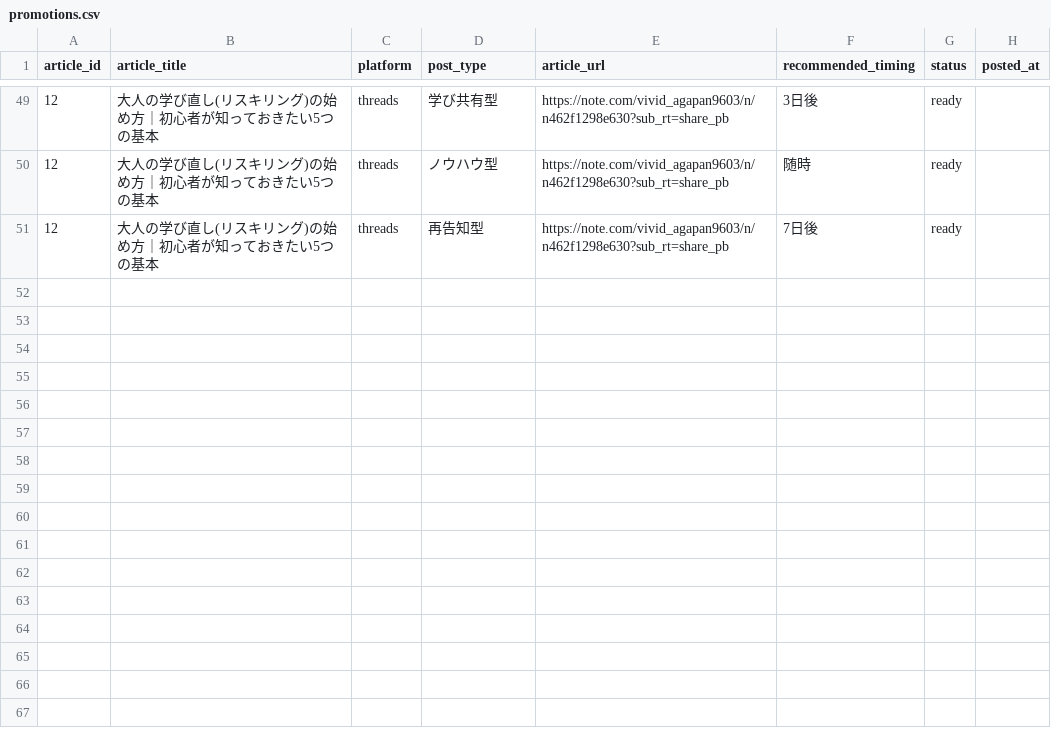
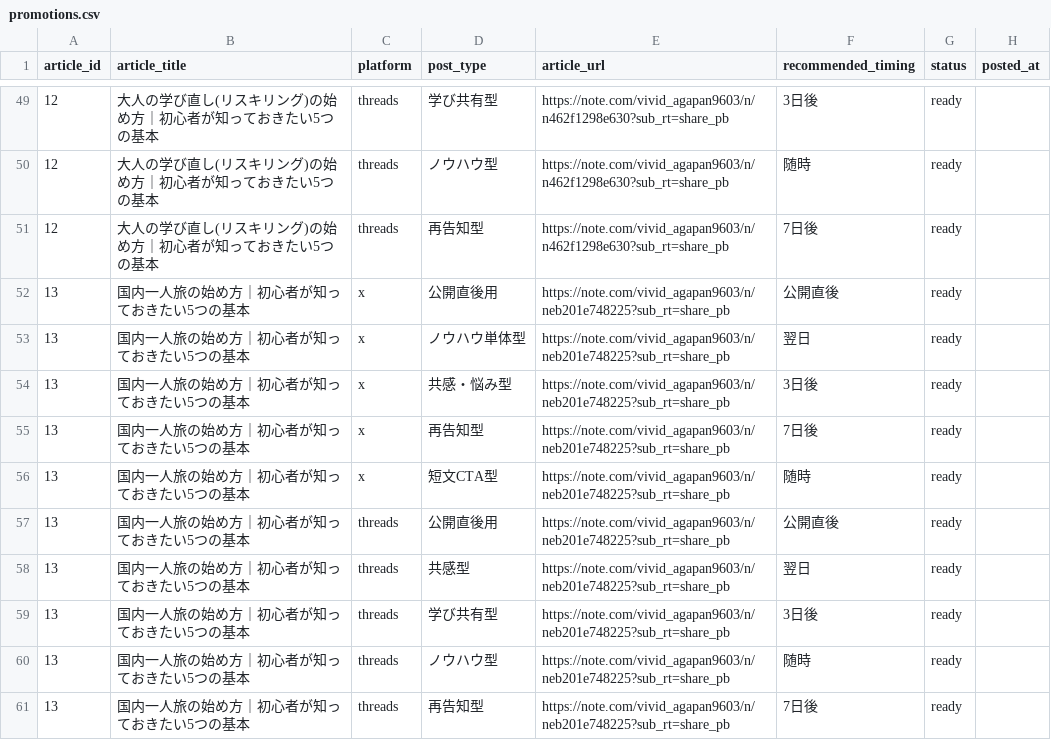
Before and after one commit to ryunosukes0820-ai/ai-side-business, a CSV file: note-auto/social/promotions.csv, drawn as a sheet; only a part is shown, gaps mark what is left out; the diff names each change by its address in the sheet, - before the commit and + after, or states it on an @@ line.

Commit message:
Publish article 13: 国内一人旅の始め方｜初心者が知っておきたい5つの基本 with social promotion package

```diff
--- a/note-auto/social/promotions.csv
+++ b/note-auto/social/promotions.csv
+row 52: 13 | 国内一人旅の始め方｜初心者が知っておきたい5つの基本 | x | 公開直後用 | https://note.com/vivid_agapan9603/n/neb201e748225?sub_rt=share_pb | 公開直後 | ready
+row 53: 13 | 国内一人旅の始め方｜初心者が知っておきたい5つの基本 | x | ノウハウ単体型 | https://note.com/vivid_agapan9603/n/neb201e748225?sub_rt=share_pb | 翌日 | ready
+row 54: 13 | 国内一人旅の始め方｜初心者が知っておきたい5つの基本 | x | 共感・悩み型 | https://note.com/vivid_agapan9603/n/neb201e748225?sub_rt=share_pb | 3日後 | ready
+row 55: 13 | 国内一人旅の始め方｜初心者が知っておきたい5つの基本 | x | 再告知型 | https://note.com/vivid_agapan9603/n/neb201e748225?sub_rt=share_pb | 7日後 | ready
+row 56: 13 | 国内一人旅の始め方｜初心者が知っておきたい5つの基本 | x | 短文CTA型 | https://note.com/vivid_agapan9603/n/neb201e748225?sub_rt=share_pb | 随時 | ready
+row 57: 13 | 国内一人旅の始め方｜初心者が知っておきたい5つの基本 | threads | 公開直後用 | https://note.com/vivid_agapan9603/n/neb201e748225?sub_rt=share_pb | 公開直後 | ready
+row 58: 13 | 国内一人旅の始め方｜初心者が知っておきたい5つの基本 | threads | 共感型 | https://note.com/vivid_agapan9603/n/neb201e748225?sub_rt=share_pb | 翌日 | ready
+row 59: 13 | 国内一人旅の始め方｜初心者が知っておきたい5つの基本 | threads | 学び共有型 | https://note.com/vivid_agapan9603/n/neb201e748225?sub_rt=share_pb | 3日後 | ready
+row 60: 13 | 国内一人旅の始め方｜初心者が知っておきたい5つの基本 | threads | ノウハウ型 | https://note.com/vivid_agapan9603/n/neb201e748225?sub_rt=share_pb | 随時 | ready
+row 61: 13 | 国内一人旅の始め方｜初心者が知っておきたい5つの基本 | threads | 再告知型 | https://note.com/vivid_agapan9603/n/neb201e748225?sub_rt=share_pb | 7日後 | ready
```
Also changed, not shown: note-auto/topics.csv, 3 other files.
